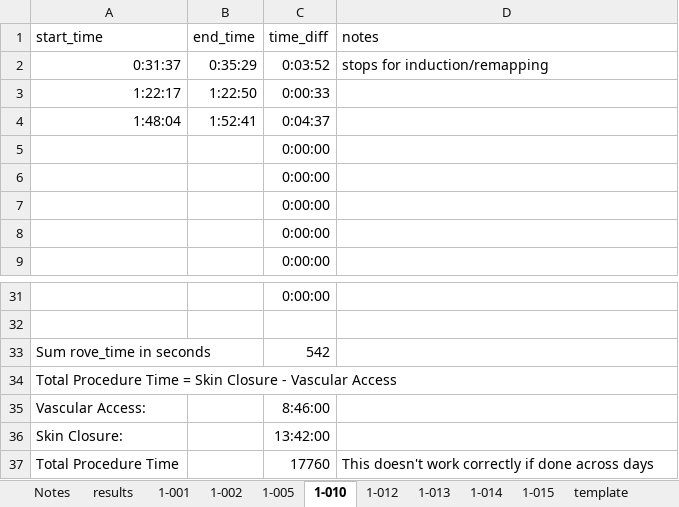
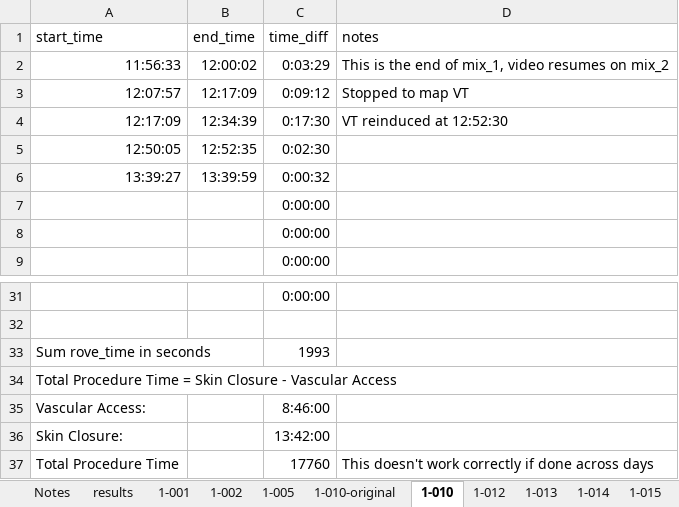
Before and after one commit to Jsalas424/VCAS1_prelim_efficiency, an Excel workbook: data/raw/VCAS-I-rove_time.xlsx, sheet 1-010, drawn as a sheet; only a part is shown, gaps mark what is left out; values as stored, in another font and other column widths than the file's, no borders; table styles not drawn; removed rows and columns are numbered as before the commit, all else as after; the diff names each change by its address in the sheet, - before the commit and + after, or states it on an @@ line.

```diff
--- a/data/raw/VCAS-I-rove_time.xlsx (sheet 1-010)
+++ b/data/raw/VCAS-I-rove_time.xlsx (sheet 1-010)
+sheet tab: 1-010-original
-row 2: 0:31:37 | 0:35:29 | 0:03:52 | stops for induction/remapping
-row 3: 1:22:17 | 1:22:50 | 0:00:33
-row 4: 1:48:04 | 1:52:41 | 0:04:37
-row 5:  |  | 0:00:00
-row 6:  |  | 0:00:00
+row 2: 11:56:33 | 12:00:02 | 0:03:29 | This is the end of mix_1, video resumes on mix_2
+row 3: 12:07:57 | 12:17:09 | 0:09:12 | Stopped to map VT
+row 4: 12:17:09 | 12:34:39 | 0:17:30 | VT reinduced at 12:52:30
+row 5: 12:50:05 | 12:52:35 | 0:02:30
+row 6: 13:39:27 | 13:39:59 | 0:00:32
-C33 (time_diff): 542
+C33 (time_diff): 1993
```
Also changed, not shown: sheet 1-005, sheet Notes, sheet results, 5 other files.
